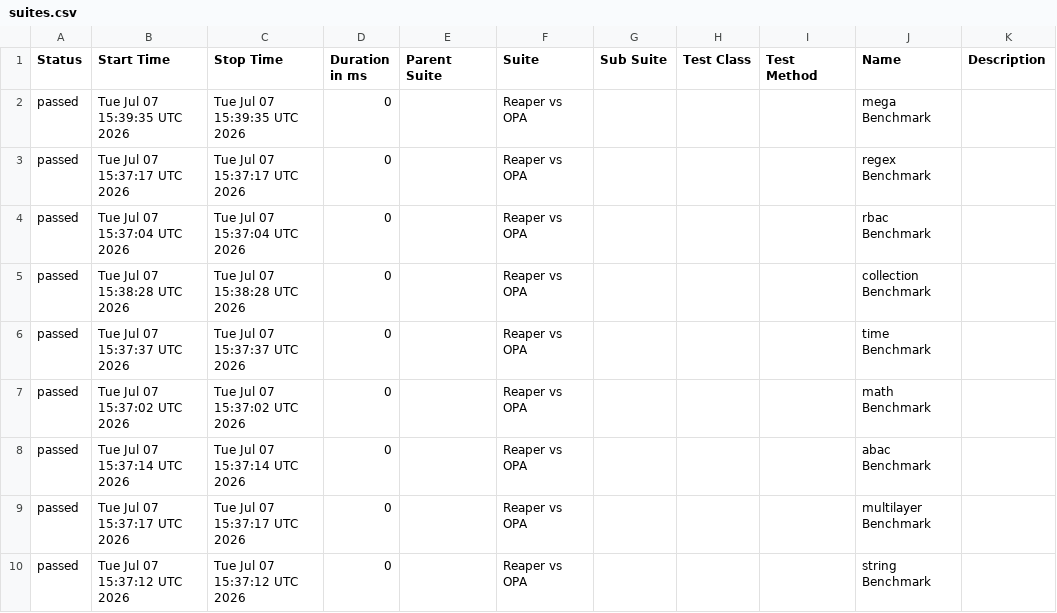
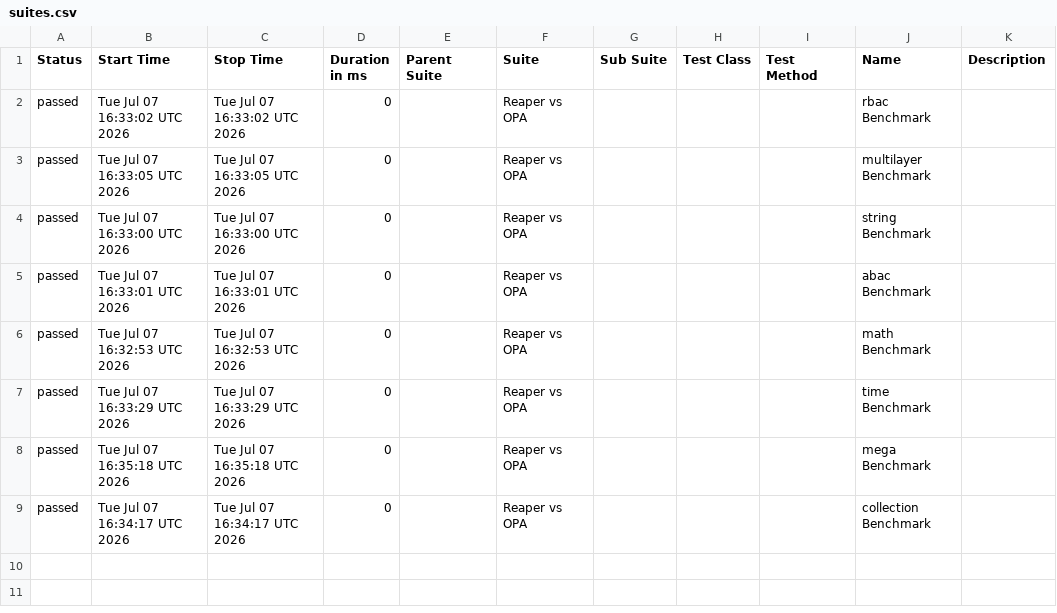
Before and after one commit to pgste/reaper, a CSV file: data/suites.csv, drawn as a sheet.

```diff
--- a/data/suites.csv
+++ b/data/suites.csv
@@ -1,10 +1,9 @@
 "Status","Start Time","Stop Time","Duration in ms","Parent Suite","Suite","Sub Suite","Test Class","Test Method","Name","Description"
-"passed","Tue Jul 07 15:39:35 UTC 2026","Tue Jul 07 15:39:35 UTC 2026","0","","Reaper vs OPA","","","","mega Benchmark",""
-"passed","Tue Jul 07 15:37:17 UTC 2026","Tue Jul 07 15:37:17 UTC 2026","0","","Reaper vs OPA","","","","regex Benchmark",""
-"passed","Tue Jul 07 15:37:04 UTC 2026","Tue Jul 07 15:37:04 UTC 2026","0","","Reaper vs OPA","","","","rbac Benchmark",""
-"passed","Tue Jul 07 15:38:28 UTC 2026","Tue Jul 07 15:38:28 UTC 2026","0","","Reaper vs OPA","","","","collection Benchmark",""
-"passed","Tue Jul 07 15:37:37 UTC 2026","Tue Jul 07 15:37:37 UTC 2026","0","","Reaper vs OPA","","","","time Benchmark",""
-"passed","Tue Jul 07 15:37:02 UTC 2026","Tue Jul 07 15:37:02 UTC 2026","0","","Reaper vs OPA","","","","math Benchmark",""
-"passed","Tue Jul 07 15:37:14 UTC 2026","Tue Jul 07 15:37:14 UTC 2026","0","","Reaper vs OPA","","","","abac Benchmark",""
-"passed","Tue Jul 07 15:37:17 UTC 2026","Tue Jul 07 15:37:17 UTC 2026","0","","Reaper vs OPA","","","","multilayer Benchmark",""
-"passed","Tue Jul 07 15:37:12 UTC 2026","Tue Jul 07 15:37:12 UTC 2026","0","","Reaper vs OPA","","","","string Benchmark",""
+"passed","Tue Jul 07 16:33:02 UTC 2026","Tue Jul 07 16:33:02 UTC 2026","0","","Reaper vs OPA","","","","rbac Benchmark",""
+"passed","Tue Jul 07 16:33:05 UTC 2026","Tue Jul 07 16:33:05 UTC 2026","0","","Reaper vs OPA","","","","multilayer Benchmark",""
+"passed","Tue Jul 07 16:33:00 UTC 2026","Tue Jul 07 16:33:00 UTC 2026","0","","Reaper vs OPA","","","","string Benchmark",""
+"passed","Tue Jul 07 16:33:01 UTC 2026","Tue Jul 07 16:33:01 UTC 2026","0","","Reaper vs OPA","","","","abac Benchmark",""
+"passed","Tue Jul 07 16:32:53 UTC 2026","Tue Jul 07 16:32:53 UTC 2026","0","","Reaper vs OPA","","","","math Benchmark",""
+"passed","Tue Jul 07 16:33:29 UTC 2026","Tue Jul 07 16:33:29 UTC 2026","0","","Reaper vs OPA","","","","time Benchmark",""
+"passed","Tue Jul 07 16:35:18 UTC 2026","Tue Jul 07 16:35:18 UTC 2026","0","","Reaper vs OPA","","","","mega Benchmark",""
+"passed","Tue Jul 07 16:34:17 UTC 2026","Tue Jul 07 16:34:17 UTC 2026","0","","Reaper vs OPA","","","","collection Benchmark",""
```
Also changed, not shown: data/behaviors.csv, 41 other files.
